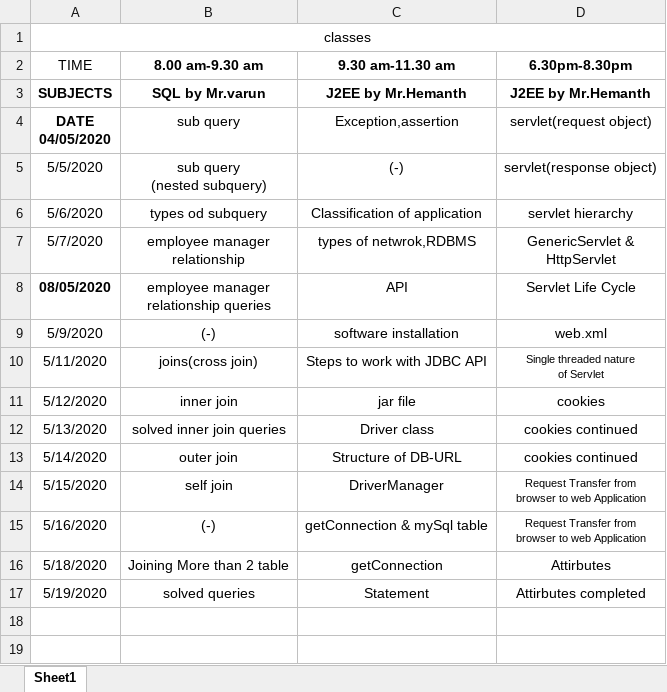
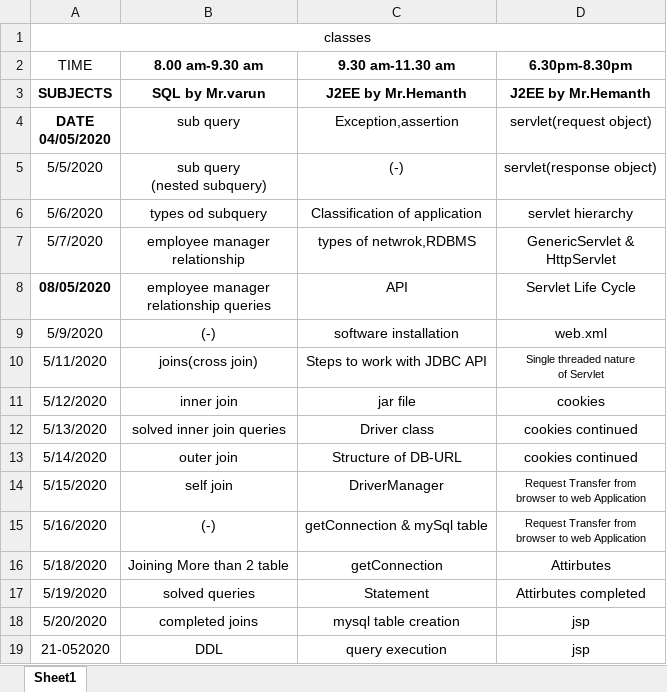
Before and after one commit to akshaykumar333/new1, an Excel workbook: Daily Update/Akshay Classes.xlsx, sheet Sheet1, drawn as a sheet; values as stored, in another font and other column widths than the file's, no borders; the diff names each change by its address in the sheet, - before the commit and + after, or states it on an @@ line.

```diff
--- a/Daily Update/Akshay Classes.xlsx (sheet Sheet1)
+++ b/Daily Update/Akshay Classes.xlsx (sheet Sheet1)
+row 18: 5/20/2020 | completed joins | mysql table creation | jsp
+row 19: 21-052020 | DDL | query execution | jsp
```
Also changed, not shown: Daily Update/Daily Updates.xlsx.
